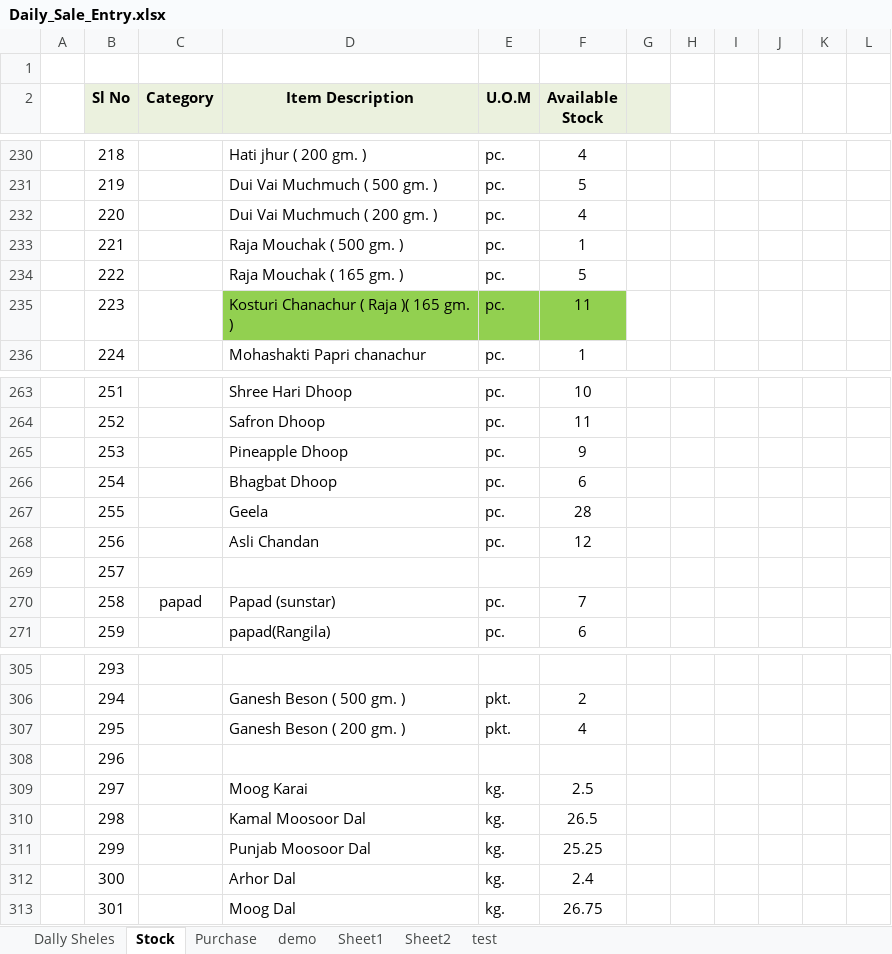
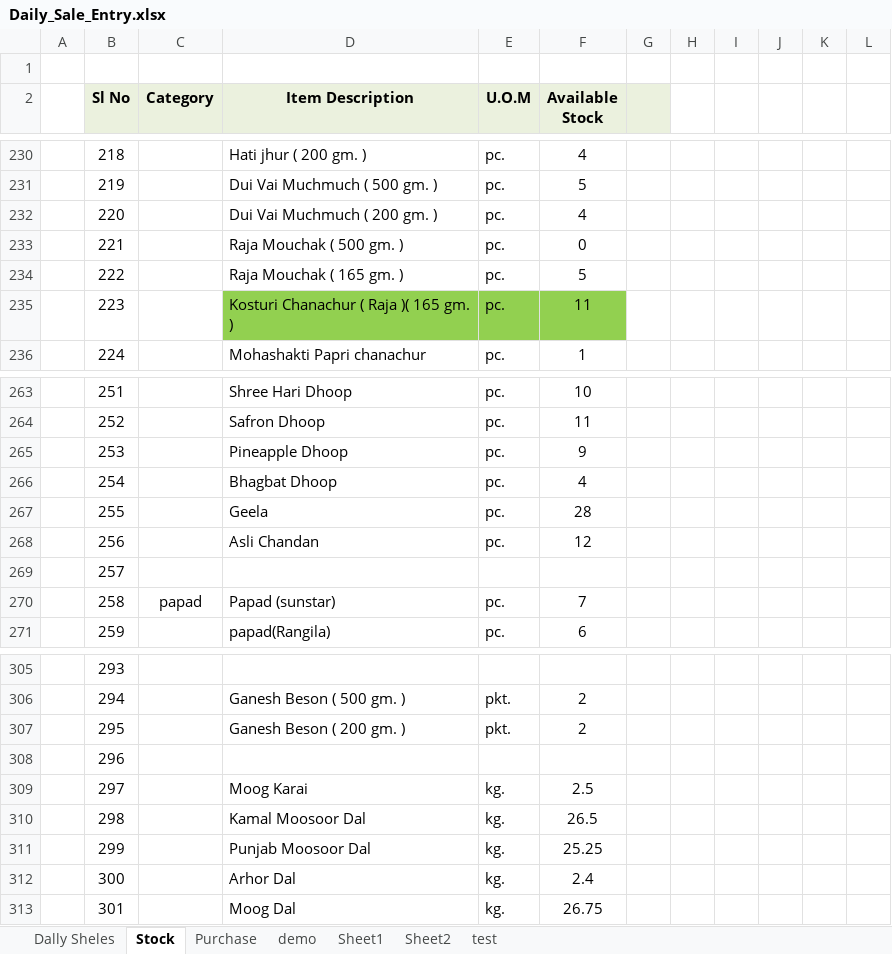
Before and after one commit to snbd450/groongit, an Excel workbook: Daily_Sale_Entry.xlsx, sheet Stock, drawn as a sheet; only a part is shown, gaps mark what is left out; values as stored, in another font and other column widths than the file's, no borders; the diff covers the shown part only; the diff names each change by its address in the sheet, - before the commit and + after, or states it on an @@ line.

```diff
--- a/Daily_Sale_Entry.xlsx (sheet Stock)
+++ b/Daily_Sale_Entry.xlsx (sheet Stock)
-F233 (Available Stock): 1
+F233 (Available Stock): 0
-F266 (Available Stock): 6
+F266 (Available Stock): 4
-F307 (Available Stock): 4
+F307 (Available Stock): 2
```
Also changed, not shown: 19 edited cells and cell formats elsewhere in this sheet, sheet test, sheet Dally Sheles, 1 other file.
